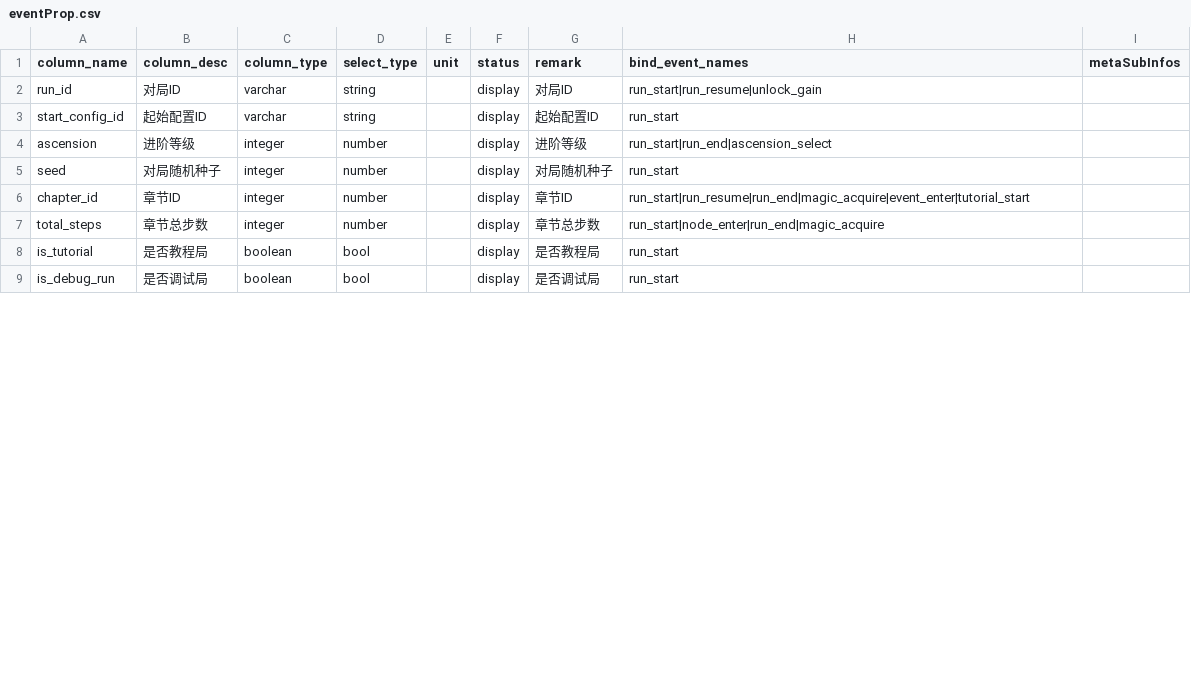
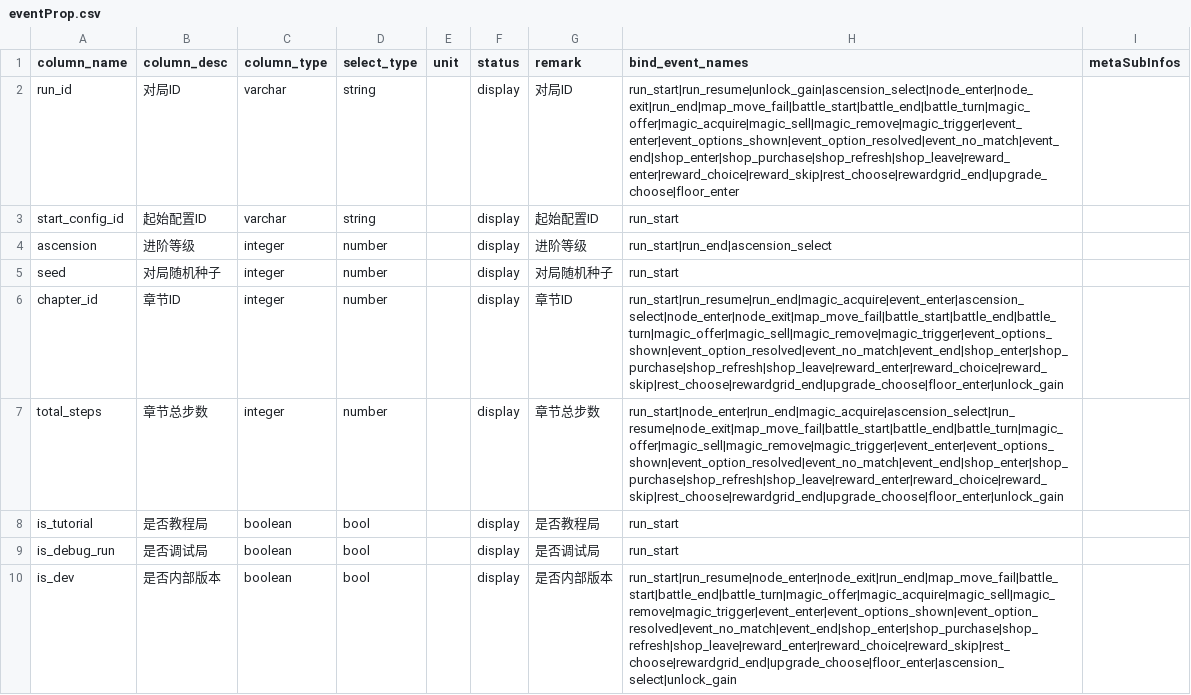
Before and after one commit to Node000/MaterialMagic, a CSV file: Assets/Docs/eventProp.csv, drawn as a sheet; only a part is shown; the diff covers the shown part only.

Commit message:
埋点：TapDB 全链路接入（属性精简 + 事件挂点 + 登记表对齐）
- 设备属性精简为 app_version；is_dev 改挂事件属性并用 BuildPayload 注入每条事件
- 新增 RunAnalyticsLedger 对局台账（上下文/节点去重/战斗计数/事件序列/商店会话/道具获取）
- 挂 26 个事件：run_start/resume/end、node_enter/exit、battle_start/end、magic_offer/acquire/sell/remove、
  shop_enter/purchase/refresh/leave、reward_enter/choice/skip、rest_choose、event_enter/options_shown/
  option_resolved/no_match/end、upgrade_choose、ascension_select
- run_id 贯通：RunSaveSystem.AdoptRunId 让存档沿用埋点生成的 run_id
- 伤害累加挂在 PlayerState/EnemyModel 的 HealthDamage 赋值处，不改战斗逻辑
- 登记表与后台同步：32 事件 / 128 事件属性；9 个公共上下文字段补齐到全部事件
- 文档：埋点后台录入表（含诊断纠错与实机验收记录）、TapDB 分析配置清单、记忆与偏好更新

```diff
--- a/Assets/Docs/eventProp.csv
+++ b/Assets/Docs/eventProp.csv
@@ -1,3 +1,3 @@
 column_name,column_desc,column_type,select_type,unit,status,remark,bind_event_names,metaSubInfos
-run_id,对局ID,varchar,string,,display,对局ID,run_start|run_resume|unlock_gain,
+run_id,对局ID,varchar,string,,display,对局ID,run_start|run_resume|unlock_gain|ascension_select|node_enter|node_exit|run_end|map_move_fail|battle_start|battle_end|battle_turn|magic_offer|magic_acquire|magic_sell|magic_remove|magic_trigger|event_enter|event_options_shown|event_option_resolved|event_no_match|event_end|shop_enter|shop_purchase|shop_refresh|shop_leave|reward_enter|reward_choice|reward_skip|rest_choose|rewardgrid_end|upgrade_choose|floor_enter,
 start_config_id,起始配置ID,varchar,string,,display,起始配置ID,run_start,
@@ -5,5 +5,6 @@ ascension,进阶等级,integer,number,,display,进阶等级,run_start|run_end|as
 seed,对局随机种子,integer,number,,display,对局随机种子,run_start,
-chapter_id,章节ID,integer,number,,display,章节ID,run_start|run_resume|run_end|magic_acquire|event_enter|tutorial_start,
-total_steps,章节总步数,integer,number,,display,章节总步数,run_start|node_enter|run_end|magic_acquire,
+chapter_id,章节ID,integer,number,,display,章节ID,run_start|run_resume|run_end|magic_acquire|event_enter|ascension_select|node_enter|node_exit|map_move_fail|battle_start|battle_end|battle_turn|magic_offer|magic_sell|magic_remove|magic_trigger|event_options_shown|event_option_resolved|event_no_match|event_end|shop_enter|shop_purchase|shop_refresh|shop_leave|reward_enter|reward_choice|reward_skip|rest_choose|rewardgrid_end|upgrade_choose|floor_enter|unlock_gain,
+total_steps,章节总步数,integer,number,,display,章节总步数,run_start|node_enter|run_end|magic_acquire|ascension_select|run_resume|node_exit|map_move_fail|battle_start|battle_end|battle_turn|magic_offer|magic_sell|magic_remove|magic_trigger|event_enter|event_options_shown|event_option_resolved|event_no_match|event_end|shop_enter|shop_purchase|shop_refresh|shop_leave|reward_enter|reward_choice|reward_skip|rest_choose|rewardgrid_end|upgrade_choose|floor_enter|unlock_gain,
 is_tutorial,是否教程局,boolean,bool,,display,是否教程局,run_start,
 is_debug_run,是否调试局,boolean,bool,,display,是否调试局,run_start,
+is_dev,是否内部版本,boolean,bool,,display,是否内部版本,run_start|run_resume|node_enter|node_exit|run_end|map_move_fail|battle_start|battle_end|battle_turn|magic_offer|magic_acquire|magic_sell|magic_remove|magic_trigger|event_enter|event_options_shown|event_option_resolved|event_no_match|event_end|shop_enter|shop_purchase|shop_refresh|shop_leave|reward_enter|reward_choice|reward_skip|rest_choose|rewardgrid_end|upgrade_choose|floor_enter|ascension_select|unlock_gain,
```
Also changed, not shown: 1 added row, 9 removed rows and 15 edited cells elsewhere in this file, Assets/Docs/event.csv, 23 other files.
